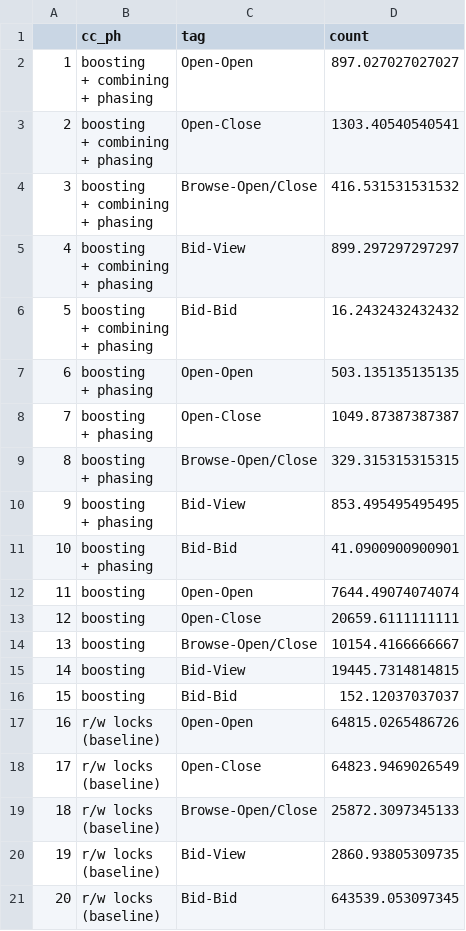
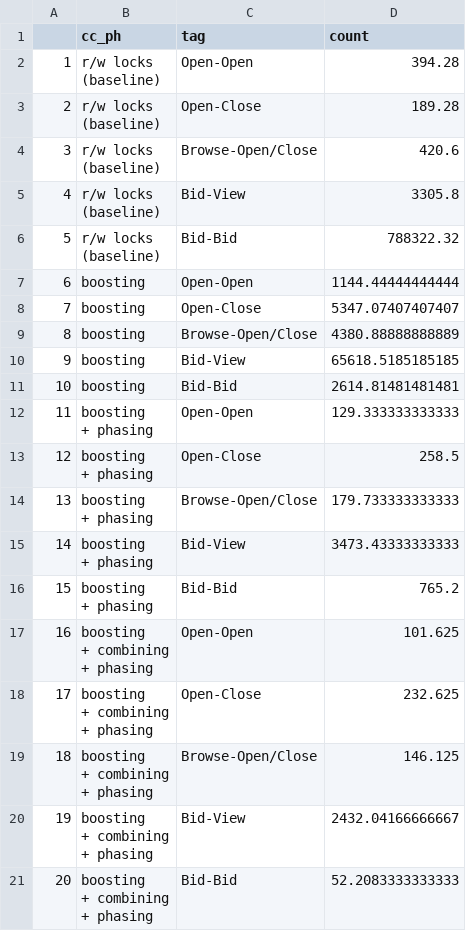
Before and after one commit to bholt/claret-doc, a CSV file: full/data/rubis-conflicts.csv, drawn as a sheet.

```diff
--- a/full/data/rubis-conflicts.csv
+++ b/full/data/rubis-conflicts.csv
@@ -1,41 +1,41 @@
 "","cc_ph","tag","count"
-"1","boosting
- + combining
- + phasing","Open-Open",897.027027027027
-"2","boosting
- + combining
- + phasing","Open-Close",1303.40540540541
-"3","boosting
- + combining
- + phasing","Browse-Open/Close",416.531531531532
-"4","boosting
- + combining
- + phasing","Bid-View",899.297297297297
-"5","boosting
- + combining
- + phasing","Bid-Bid",16.2432432432432
-"6","boosting
- + phasing","Open-Open",503.135135135135
-"7","boosting
- + phasing","Open-Close",1049.87387387387
-"8","boosting
- + phasing","Browse-Open/Close",329.315315315315
-"9","boosting
- + phasing","Bid-View",853.495495495495
-"10","boosting
- + phasing","Bid-Bid",41.0900900900901
-"11","boosting","Open-Open",7644.49074074074
-"12","boosting","Open-Close",20659.6111111111
-"13","boosting","Browse-Open/Close",10154.4166666667
-"14","boosting","Bid-View",19445.7314814815
-"15","boosting","Bid-Bid",152.12037037037
-"16","r/w locks
-(baseline)","Open-Open",64815.0265486726
-"17","r/w locks
-(baseline)","Open-Close",64823.9469026549
-"18","r/w locks
-(baseline)","Browse-Open/Close",25872.3097345133
-"19","r/w locks
-(baseline)","Bid-View",2860.93805309735
-"20","r/w locks
-(baseline)","Bid-Bid",643539.053097345
+"1","r/w locks
+(baseline)","Open-Open",394.28
+"2","r/w locks
+(baseline)","Open-Close",189.28
+"3","r/w locks
+(baseline)","Browse-Open/Close",420.6
+"4","r/w locks
+(baseline)","Bid-View",3305.8
+"5","r/w locks
+(baseline)","Bid-Bid",788322.32
+"6","boosting","Open-Open",1144.44444444444
+"7","boosting","Open-Close",5347.07407407407
+"8","boosting","Browse-Open/Close",4380.88888888889
+"9","boosting","Bid-View",65618.5185185185
+"10","boosting","Bid-Bid",2614.81481481481
+"11","boosting
+ + phasing","Open-Open",129.333333333333
+"12","boosting
+ + phasing","Open-Close",258.5
+"13","boosting
+ + phasing","Browse-Open/Close",179.733333333333
+"14","boosting
+ + phasing","Bid-View",3473.43333333333
+"15","boosting
+ + phasing","Bid-Bid",765.2
+"16","boosting
+ + combining
+ + phasing","Open-Open",101.625
+"17","boosting
+ + combining
+ + phasing","Open-Close",232.625
+"18","boosting
+ + combining
+ + phasing","Browse-Open/Close",146.125
+"19","boosting
+ + combining
+ + phasing","Bid-View",2432.04166666667
+"20","boosting
+ + combining
+ + phasing","Bid-Bid",52.2083333333333
```
Also changed, not shown: full/data/rawmix-retries.csv, 7 other files.
